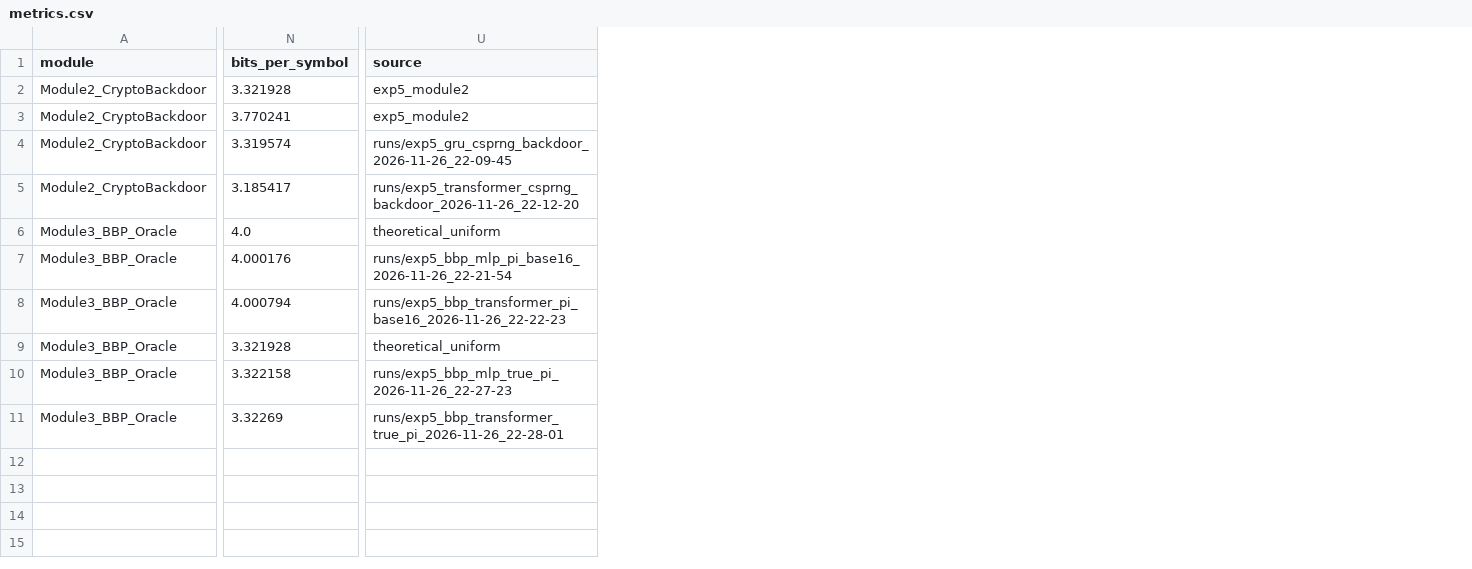
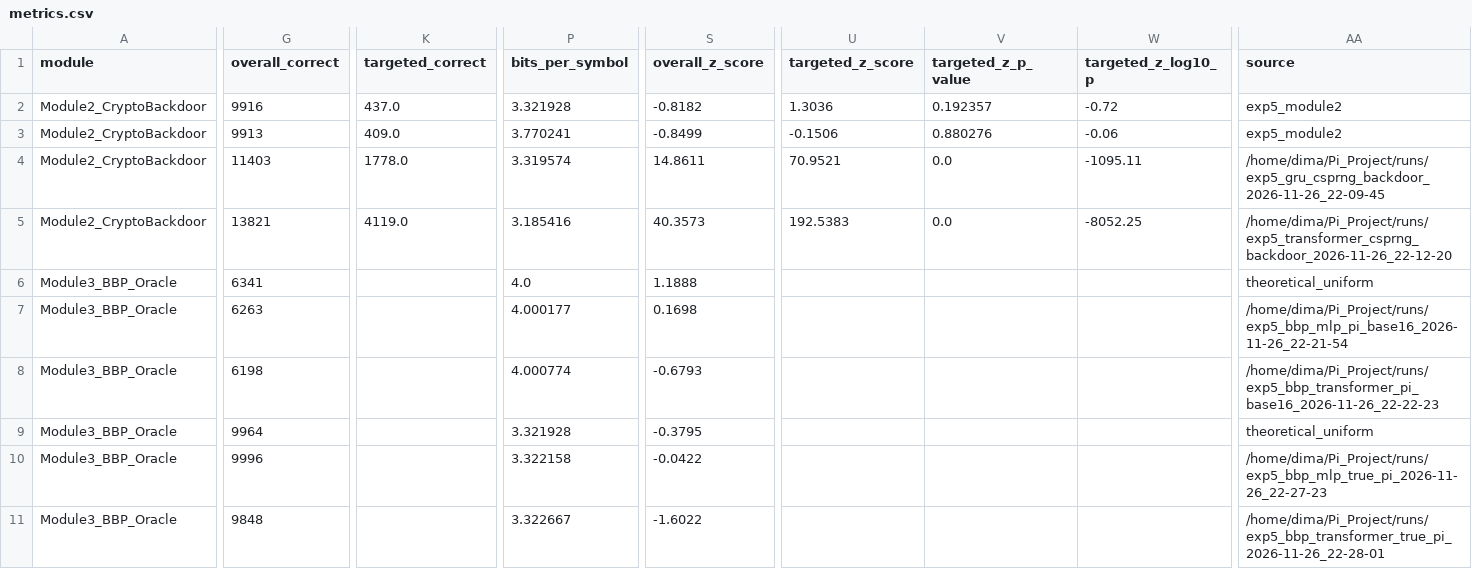
Before and after one commit to w0rsty/Pi-Predictability-Lab, a CSV file: results/07_exp5_mech_interp/metrics.csv, drawn as a sheet; only a part is shown, gaps mark what is left out; addresses are those after the commit; the diff covers the shown part only; the diff names each change by its address in the sheet, - before the commit and + after, or states it on an @@ line.

Commit message:
fix: resolve Round 2 audit findings, recompute canonical Exp 5 metrics, and add backdoor causal ablation

```diff
--- a/results/07_exp5_mech_interp/metrics.csv
+++ b/results/07_exp5_mech_interp/metrics.csv
+column G (overall_correct), rows 2-11: 9916 | 9913 | 11403 | 13821 | 6341 | 6263 | 6198 | 9964 | 9996 | 9848
+column K (targeted_correct), rows 2-5: 437.0 | 409.0 | 1778.0 | 4119.0
+column S (overall_z_score), rows 2-11: -0.8182 | -0.8499 | 14.8611 | 40.3573 | 1.1888 | 0.1698 | -0.6793 | -0.3795 | -0.0422 | -1.6022
+column U (targeted_z_score), rows 2-5: 1.3036 | -0.1506 | 70.9521 | 192.5383
+column V (targeted_z_p_value), rows 2-5: 0.192357 | 0.880276 | 0.0 | 0.0
+column W (targeted_z_log10_p), rows 2-5: -0.72 | -0.06 | -1095.11 | -8052.25
-AA4 (source): runs/exp5_gru_csprng_backdoor_2026-11-26_22-09-45
+AA4 (source): /home/dima/Pi_Project/runs/exp5_gru_csprng_backdoor_2026-11-26_22-09-45
-P5 (bits_per_symbol): 3.185417
+P5 (bits_per_symbol): 3.185416
-AA5 (source): runs/exp5_transformer_csprng_backdoor_2026-11-26_22-12-20
+AA5 (source): /home/dima/Pi_Project/runs/exp5_transformer_csprng_backdoor_2026-11-26_22-12-20
-P7 (bits_per_symbol): 4.000176
+P7 (bits_per_symbol): 4.000177
-AA7 (source): runs/exp5_bbp_mlp_pi_base16_2026-11-26_22-21-54
+AA7 (source): /home/dima/Pi_Project/runs/exp5_bbp_mlp_pi_base16_2026-11-26_22-21-54
-P8 (bits_per_symbol): 4.000794
+P8 (bits_per_symbol): 4.000774
-AA8 (source): runs/exp5_bbp_transformer_pi_base16_2026-11-26_22-22-23
+AA8 (source): /home/dima/Pi_Project/runs/exp5_bbp_transformer_pi_base16_2026-11-26_22-22-23
-AA10 (source): runs/exp5_bbp_mlp_true_pi_2026-11-26_22-27-23
+AA10 (source): /home/dima/Pi_Project/runs/exp5_bbp_mlp_true_pi_2026-11-26_22-27-23
-P11 (bits_per_symbol): 3.32269
+P11 (bits_per_symbol): 3.322667
-AA11 (source): runs/exp5_bbp_transformer_true_pi_2026-11-26_22-28-01
+AA11 (source): /home/dima/Pi_Project/runs/exp5_bbp_transformer_true_pi_2026-11-26_22-28-01
```
Also changed, not shown: 13 edited cells elsewhere in this file, results/07_exp5_mech_interp/linear_probing.csv, 31 other files.
